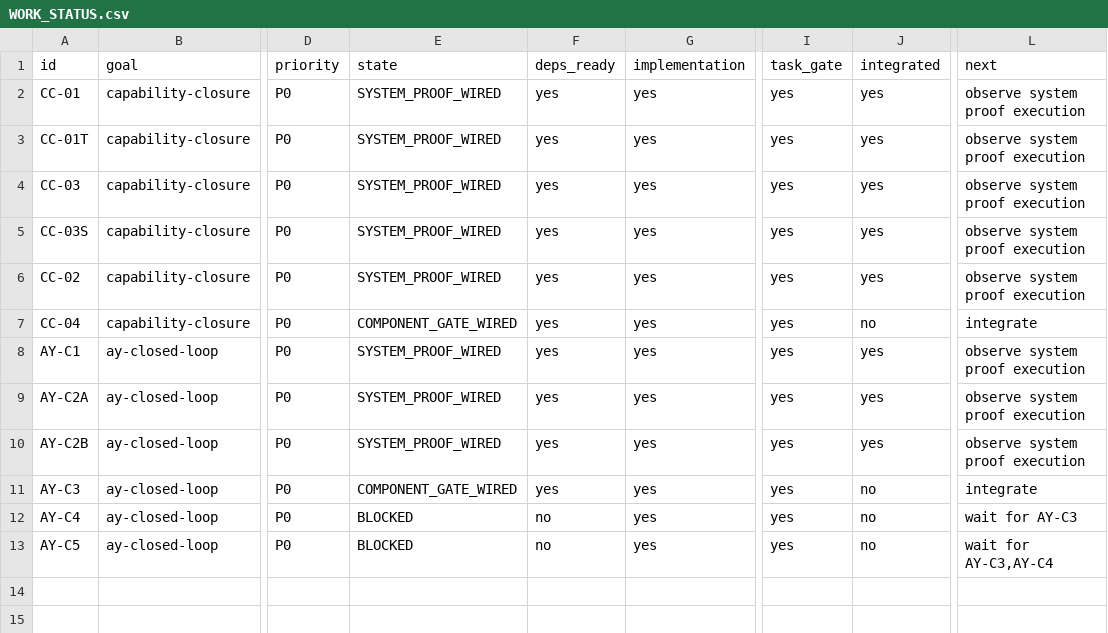
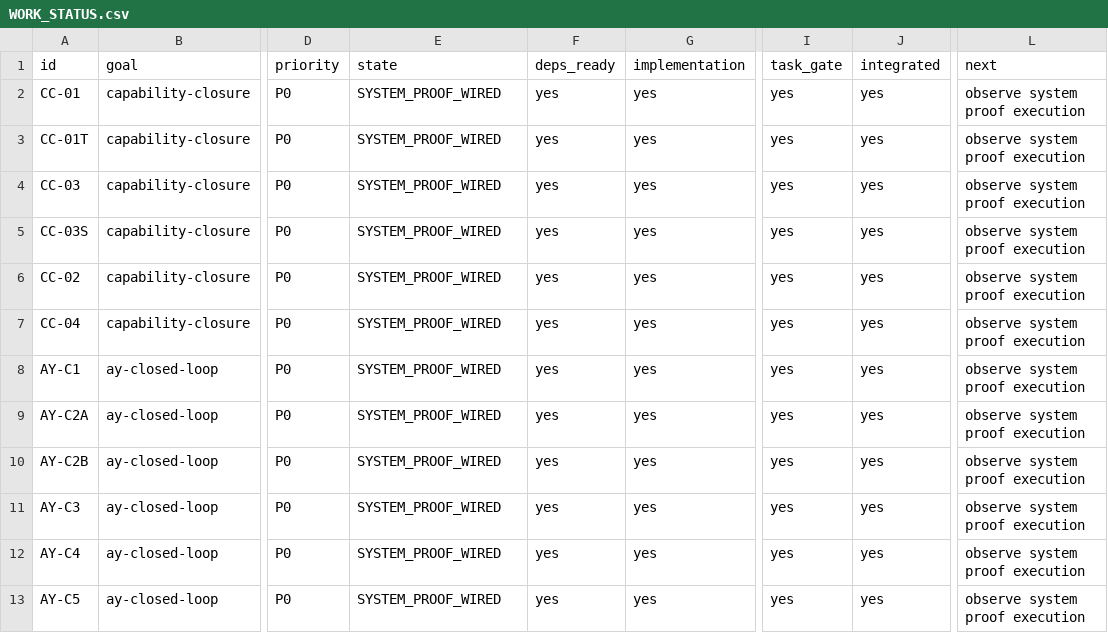
Before and after one commit to duducel204/AutoCompiler, a CSV file: docs/WORK_STATUS.csv, drawn as a sheet; only a part is shown, gaps mark what is left out; the diff names each change by its address in the sheet, - before the commit and + after, or states it on an @@ line.

Commit message:
docs: mark closed loops as integrated system proof

```diff
--- a/docs/WORK_STATUS.csv
+++ b/docs/WORK_STATUS.csv
-E7 (state): COMPONENT_GATE_WIRED
+E7 (state): SYSTEM_PROOF_WIRED
-J7 (integrated): no
+J7 (integrated): yes
-L7 (next): integrate
+L7 (next): observe system proof execution
-E11 (state): COMPONENT_GATE_WIRED
+E11 (state): SYSTEM_PROOF_WIRED
-J11:J13 (integrated): no
+J11:J13 (integrated): yes
-L11 (next): integrate
+L11 (next): observe system proof execution
-E12:E13 (state): BLOCKED
+E12:E13 (state): SYSTEM_PROOF_WIRED
-F12:F13 (deps_ready): no
+F12:F13 (deps_ready): yes
-L12 (next): wait for AY-C3
+L12 (next): observe system proof execution
-L13 (next): wait for AY-C3,AY-C4
+L13 (next): observe system proof execution
```
